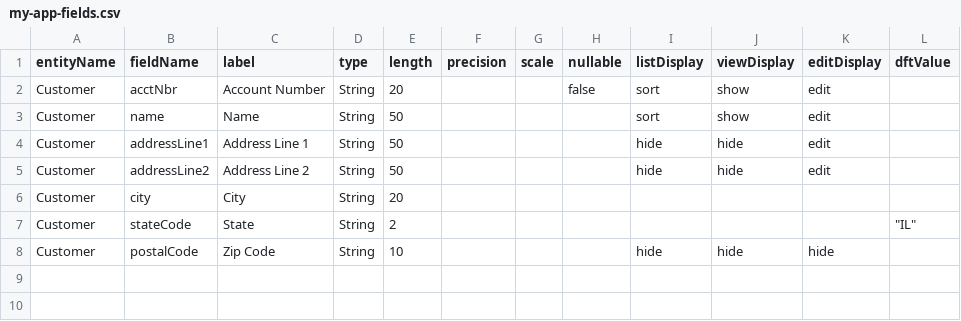
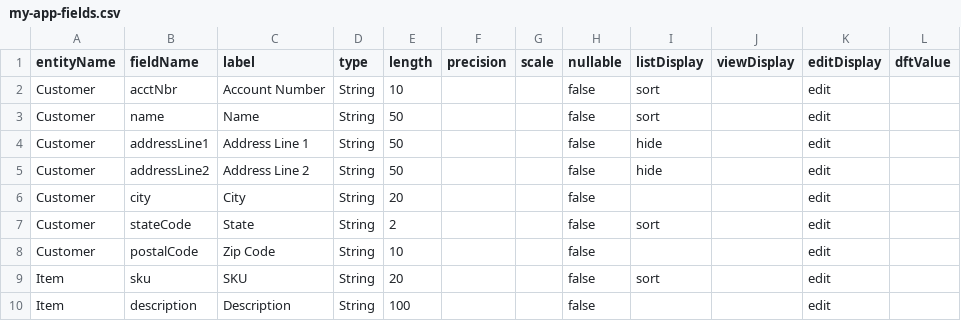
Before and after one commit to lynchnf/flunky, a CSV file: flunky-impl-spring-webmvc/sample-data/my-app-fields.csv, drawn as a sheet.

```diff
--- a/flunky-impl-spring-webmvc/sample-data/my-app-fields.csv
+++ b/flunky-impl-spring-webmvc/sample-data/my-app-fields.csv
@@ -1,8 +1,10 @@
 entityName,fieldName,label,type,length,precision,scale,nullable,listDisplay,viewDisplay,editDisplay,dftValue
-Customer,acctNbr,Account Number,String,20,,,false,sort,show,edit,
-Customer,name,Name,String,50,,,,sort,show,edit,
-Customer,addressLine1,Address Line 1,String,50,,,,hide,hide,edit,
-Customer,addressLine2,Address Line 2,String,50,,,,hide,hide,edit,
-Customer,city,City,String,20,,,,,,,
-Customer,stateCode,State,String,2,,,,,,,"""IL"""
-Customer,postalCode,Zip Code,String,10,,,,hide,hide,hide,
+Customer,acctNbr,Account Number,String,10,,,false,sort,,edit,
+Customer,name,Name,String,50,,,false,sort,,edit,
+Customer,addressLine1,Address Line 1,String,50,,,false,hide,,edit,
+Customer,addressLine2,Address Line 2,String,50,,,false,hide,,edit,
+Customer,city,City,String,20,,,false,,,edit,
+Customer,stateCode,State,String,2,,,false,sort,,edit,
+Customer,postalCode,Zip Code,String,10,,,false,,,edit,
+Item,sku,SKU,String,20,,,false,sort,,edit,
+Item,description,Description,String,100,,,false,,,edit,
```
Also changed, not shown: 8 other files.
